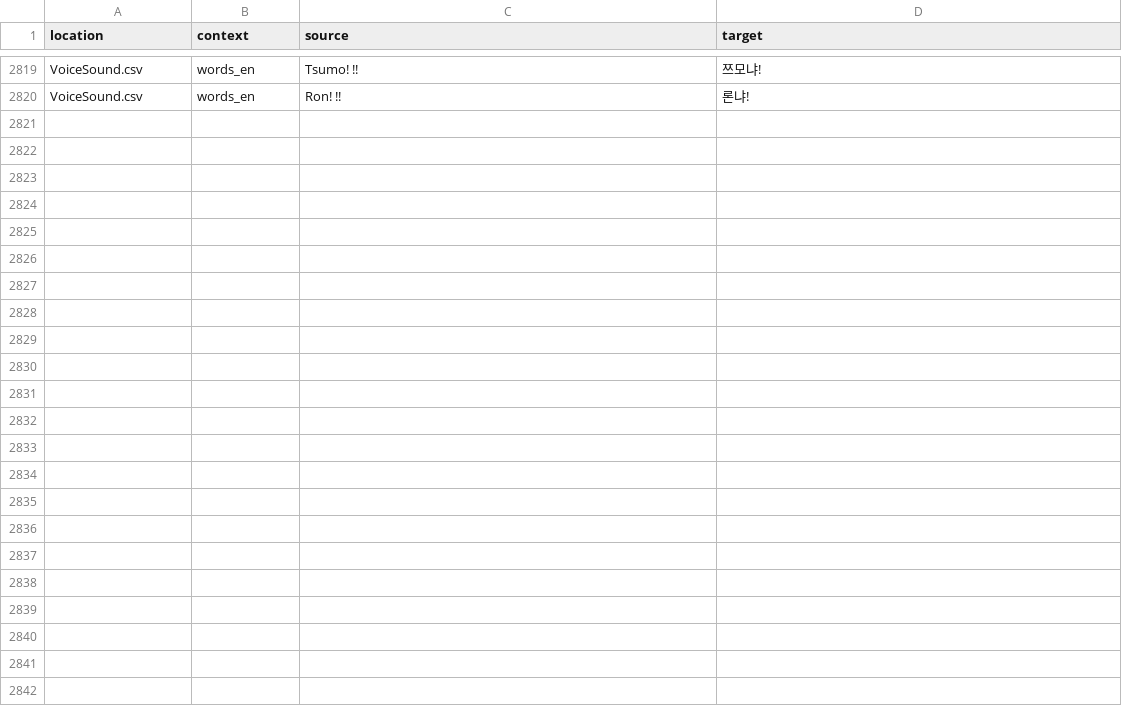
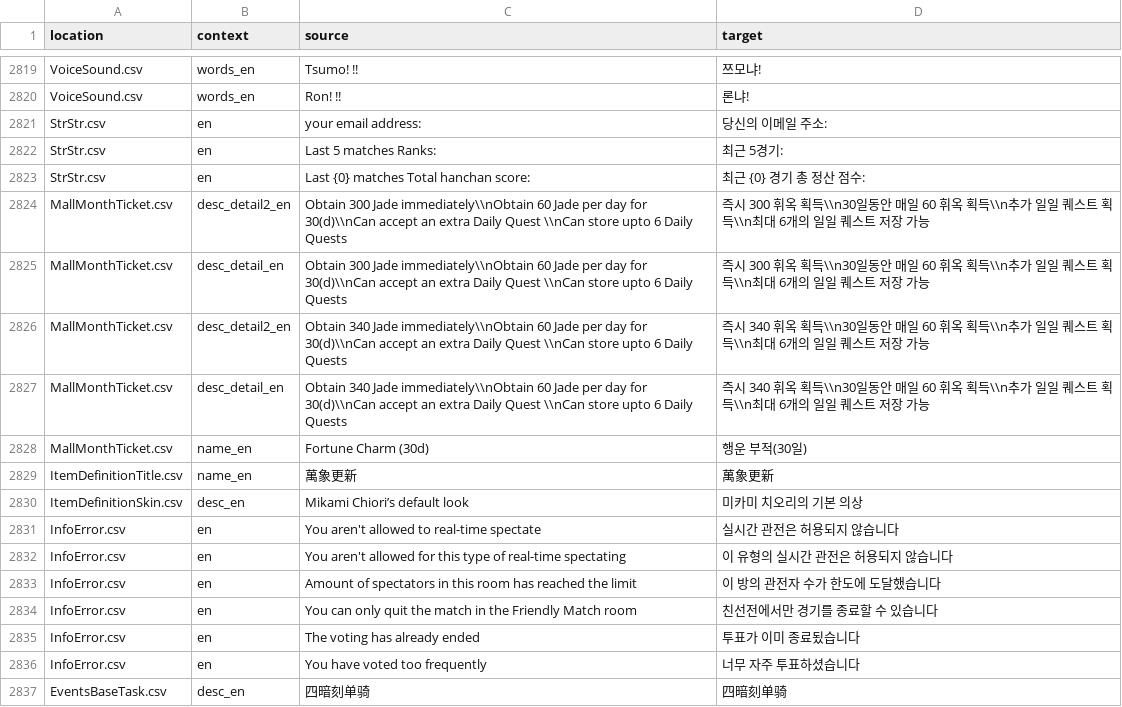
Before and after one commit to yf-dev/majsoul-plus-korean, a CSV file: data/translation/translate_sheet.csv, drawn as a sheet; only a part is shown, gaps mark what is left out.

```diff
--- a/data/translation/translate_sheet.csv
+++ b/data/translation/translate_sheet.csv
@@ -2820 +2820,18 @@ VoiceSound.csv,words_en,Tsumo! !!,쯔모냐!
 VoiceSound.csv,words_en,Ron! !!,론냐!
+StrStr.csv,en,your email address:,당신의 이메일 주소:
+StrStr.csv,en,Last 5 matches Ranks:,최근 5경기:
+StrStr.csv,en,Last {0} matches Total hanchan score:,최근 {0} 경기 총 정산 점수:
+MallMonthTicket.csv,desc_detail2_en,Obtain 300 Jade immediately\\nObtain 60 Jade per day for 30(d)\\nCan accept an extra Daily Quest \\nCan store upto 6 Daily Quests,즉시 300 휘옥 획득\\n30일동안 매일 60 휘옥 획득\\n추가 일일 퀘스트 획득\\n최대 6개의 일일 퀘스트 저장 가능
+MallMonthTicket.csv,desc_detail_en,Obtain 300 Jade immediately\\nObtain 60 Jade per day for 30(d)\\nCan accept an extra Daily Quest \\nCan store upto 6 Daily Quests,즉시 300 휘옥 획득\\n30일동안 매일 60 휘옥 획득\\n추가 일일 퀘스트 획득\\n최대 6개의 일일 퀘스트 저장 가능
+MallMonthTicket.csv,desc_detail2_en,Obtain 340 Jade immediately\\nObtain 60 Jade per day for 30(d)\\nCan accept an extra Daily Quest \\nCan store upto 6 Daily Quests,즉시 340 휘옥 획득\\n30일동안 매일 60 휘옥 획득\\n추가 일일 퀘스트 획득\\n최대 6개의 일일 퀘스트 저장 가능
+MallMonthTicket.csv,desc_detail_en,Obtain 340 Jade immediately\\nObtain 60 Jade per day for 30(d)\\nCan accept an extra Daily Quest \\nCan store upto 6 Daily Quests,즉시 340 휘옥 획득\\n30일동안 매일 60 휘옥 획득\\n추가 일일 퀘스트 획득\\n최대 6개의 일일 퀘스트 저장 가능
+MallMonthTicket.csv,name_en,Fortune Charm (30d),행운 부적(30일)
+ItemDefinitionTitle.csv,name_en,萬象更新,萬象更新
+ItemDefinitionSkin.csv,desc_en,Mikami Chiori’s default look,미카미 치오리의 기본 의상
+InfoError.csv,en,You aren't allowed to real-time spectate,실시간 관전은 허용되지 않습니다
+InfoError.csv,en,You aren't allowed for this type of real-time spectating,이 유형의 실시간 관전은 허용되지 않습니다
+InfoError.csv,en,Amount of spectators in this room has reached the limit,이 방의 관전자 수가 한도에 도달했습니다
+InfoError.csv,en,You can only quit the match in the Friendly Match room,친선전에서만 경기를 종료할 수 있습니다
+InfoError.csv,en,The voting has already ended,투표가 이미 종료됬습니다
+InfoError.csv,en,You have voted too frequently,너무 자주 투표하셨습니다
+EventsBaseTask.csv,desc_en,四暗刻单骑,四暗刻单骑
```
Also changed, not shown: 5 other files.
